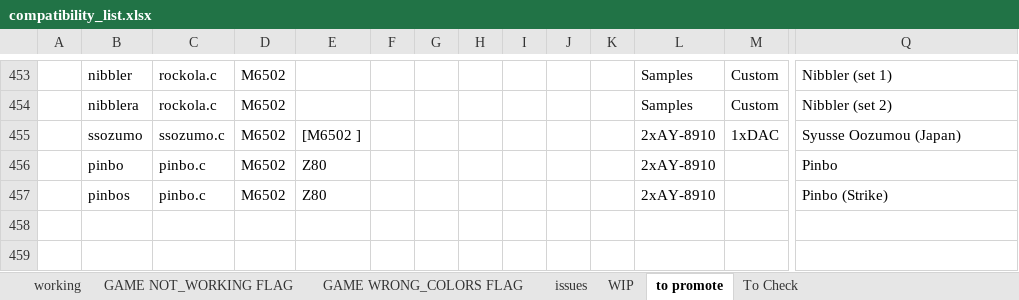
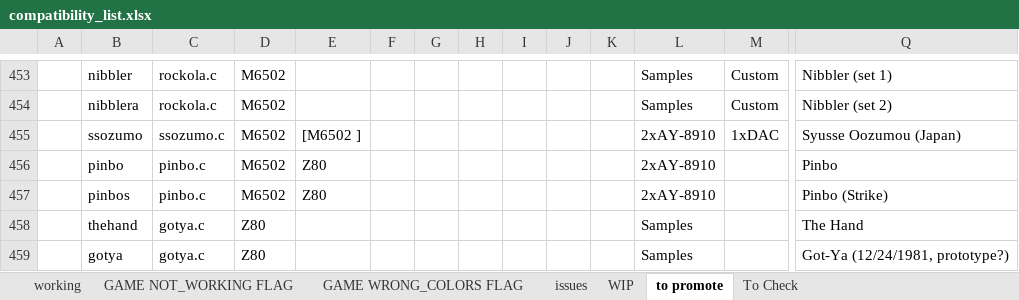
Before and after one commit to javaemus/arcadeflex056, an Excel workbook: compatibility_list.xlsx, sheet to promote, drawn as a sheet; only a part is shown, gaps mark what is left out; values as stored, in another font and other column widths than the file's, no borders; rows hold the shown columns only; the diff names each change by its address in the sheet, - before the commit and + after, or states it on an @@ line.

Commit message:
added gotya full working driver

```diff
--- a/compatibility_list.xlsx (sheet to promote)
+++ b/compatibility_list.xlsx (sheet to promote)
+row 458:  | thehand | gotya.c | Z80 |  |  |  |  |  |  |  | Samples |  | The Hand
+row 459:  | gotya | gotya.c | Z80 |  |  |  |  |  |  |  | Samples |  | Got-Ya (12/24/1981, prototype?)
```
Also changed, not shown: sheet WIP, 4 other files.
